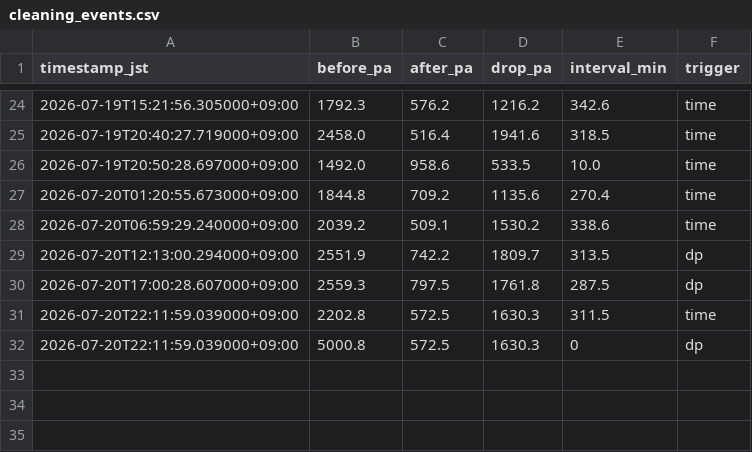
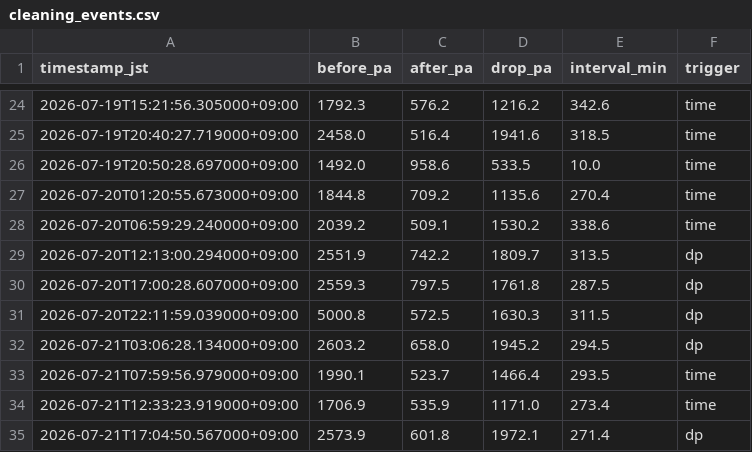
Before and after one commit to choppaman79/volter, a CSV file: data/cleaning_events.csv, drawn as a sheet; only a part is shown, gaps mark what is left out.

```diff
--- a/data/cleaning_events.csv
+++ b/data/cleaning_events.csv
@@ -30,3 +30,6 @@ timestamp_jst,before_pa,after_pa,drop_pa,interval_min,trigger
 2026-07-20T17:00:28.607000+09:00,2559.3,797.5,1761.8,287.5,dp
-2026-07-20T22:11:59.039000+09:00,2202.8,572.5,1630.3,311.5,time
-2026-07-20T22:11:59.039000+09:00,5000.8,572.5,1630.3,0,dp
+2026-07-20T22:11:59.039000+09:00,5000.8,572.5,1630.3,311.5,dp
+2026-07-21T03:06:28.134000+09:00,2603.2,658.0,1945.2,294.5,dp
+2026-07-21T07:59:56.979000+09:00,1990.1,523.7,1466.4,293.5,time
+2026-07-21T12:33:23.919000+09:00,1706.9,535.9,1171.0,273.4,time
+2026-07-21T17:04:50.567000+09:00,2573.9,601.8,1972.1,271.4,dp
```
Also changed, not shown: data/daily_log.csv, 2 other files.
